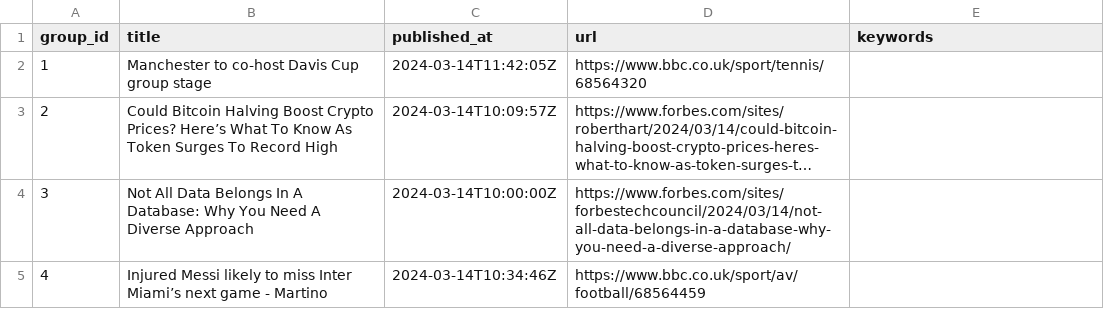
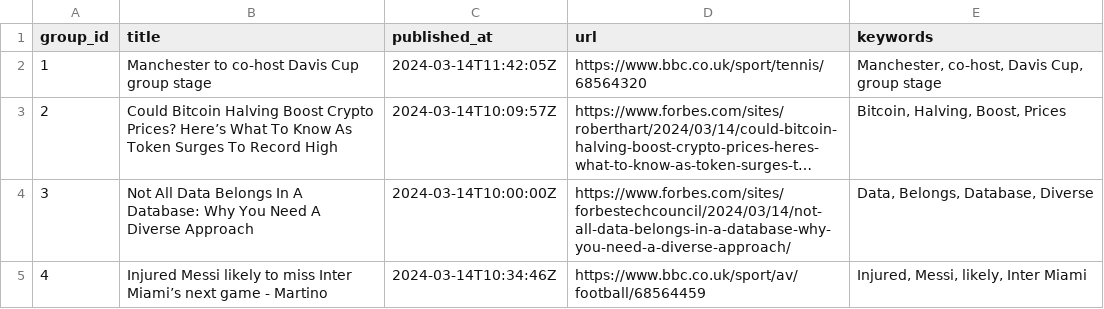
Before and after one commit to ritikaasri/newsgame, a CSV file: web/data/main.csv, drawn as a sheet; long unchanged cells end in …; the diff names each change by its address in the sheet, - before the commit and + after, or states it on an @@ line.

Commit message:
Update keywords main.csv

```diff
--- a/web/data/main.csv
+++ b/web/data/main.csv
-E2 (keywords): (empty)
+E2 (keywords): Manchester, co-host, Davis Cup, group stage
-E3 (keywords): (empty)
+E3 (keywords): Bitcoin, Halving, Boost, Prices
-E4 (keywords): (empty)
+E4 (keywords): Data, Belongs, Database, Diverse
-E5 (keywords): (empty)
+E5 (keywords): Injured, Messi, likely, Inter Miami
```
